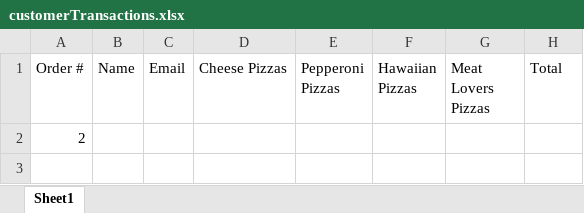
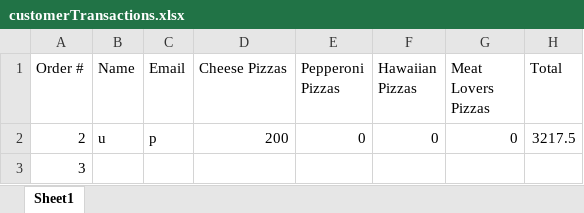
Before and after one commit to dac0d3/pythonWarriors, an Excel workbook: customerTransactions.xlsx, sheet Sheet1, drawn as a sheet; values as stored, in another font and other column widths than the file's, no borders; addresses are those after the commit; the diff names each change by its address in the sheet, - before the commit and + after, or states it on an @@ line.

Commit message:
total get shown at chekcout and inventory is updated after checkout

```diff
--- a/customerTransactions.xlsx (sheet Sheet1)
+++ b/customerTransactions.xlsx (sheet Sheet1)
+row 2: 2 | u | p | 200 | 0 | 0 | 0 | 3217.5
-A3 (Order #): 2
+A3 (Order #): 3
```
Also changed, not shown: pythonParlorInventory.xlsx, 2 other files.
